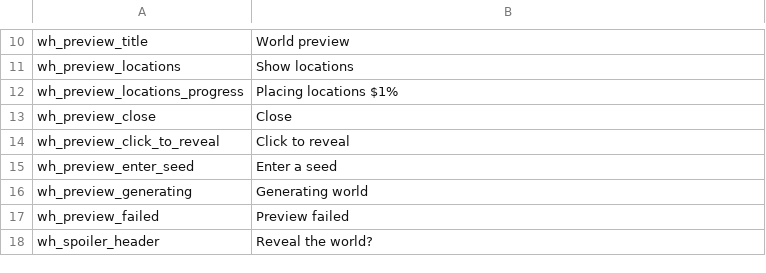
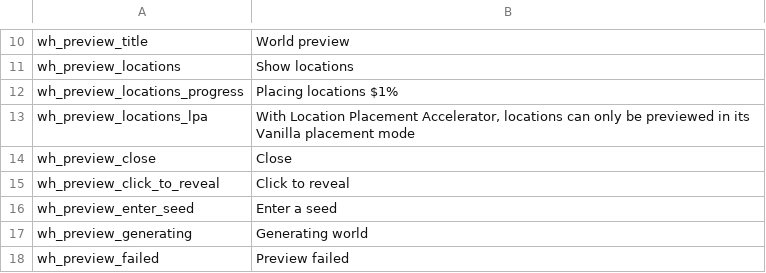
Before and after one commit to Gurebu/worldhalla, a CSV file: Worldhalla.Plugin/Localization/English/Worldhalla.csv, drawn as a sheet; only a part is shown, gaps mark what is left out; the shorter side is filled out with more unchanged rows.

```diff
--- a/Worldhalla.Plugin/Localization/English/Worldhalla.csv
+++ b/Worldhalla.Plugin/Localization/English/Worldhalla.csv
@@ -12,2 +12,3 @@ wh_preview_locations,Show locations
 wh_preview_locations_progress,Placing locations $1%
+wh_preview_locations_lpa,"With Location Placement Accelerator, locations can only be previewed in its Vanilla placement mode"
 wh_preview_close,Close
```
Also changed, not shown: Worldhalla.Plugin/Localization/German/Worldhalla.csv, 5 other files.
